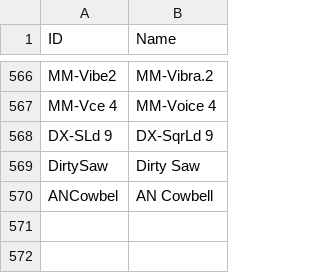
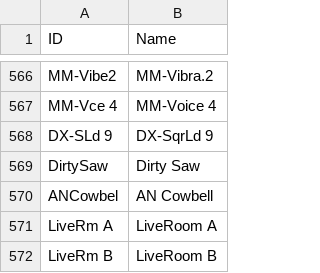
Before and after one commit to ltgcgo/octavia, a TSV file: data/map/xg.10.tsv, drawn as a sheet; only a part is shown, gaps mark what is left out.

```diff
--- a/data/map/xg.10.tsv
+++ b/data/map/xg.10.tsv
@@ -570 +570,3 @@ DirtySaw	Dirty Saw
 ANCowbel	AN Cowbell
+LiveRm A	LiveRoom A
+LiveRm B	LiveRoom B
```
Also changed, not shown: data/map/xg.12.tsv, data/map/xg.24.tsv, 1 other file.
